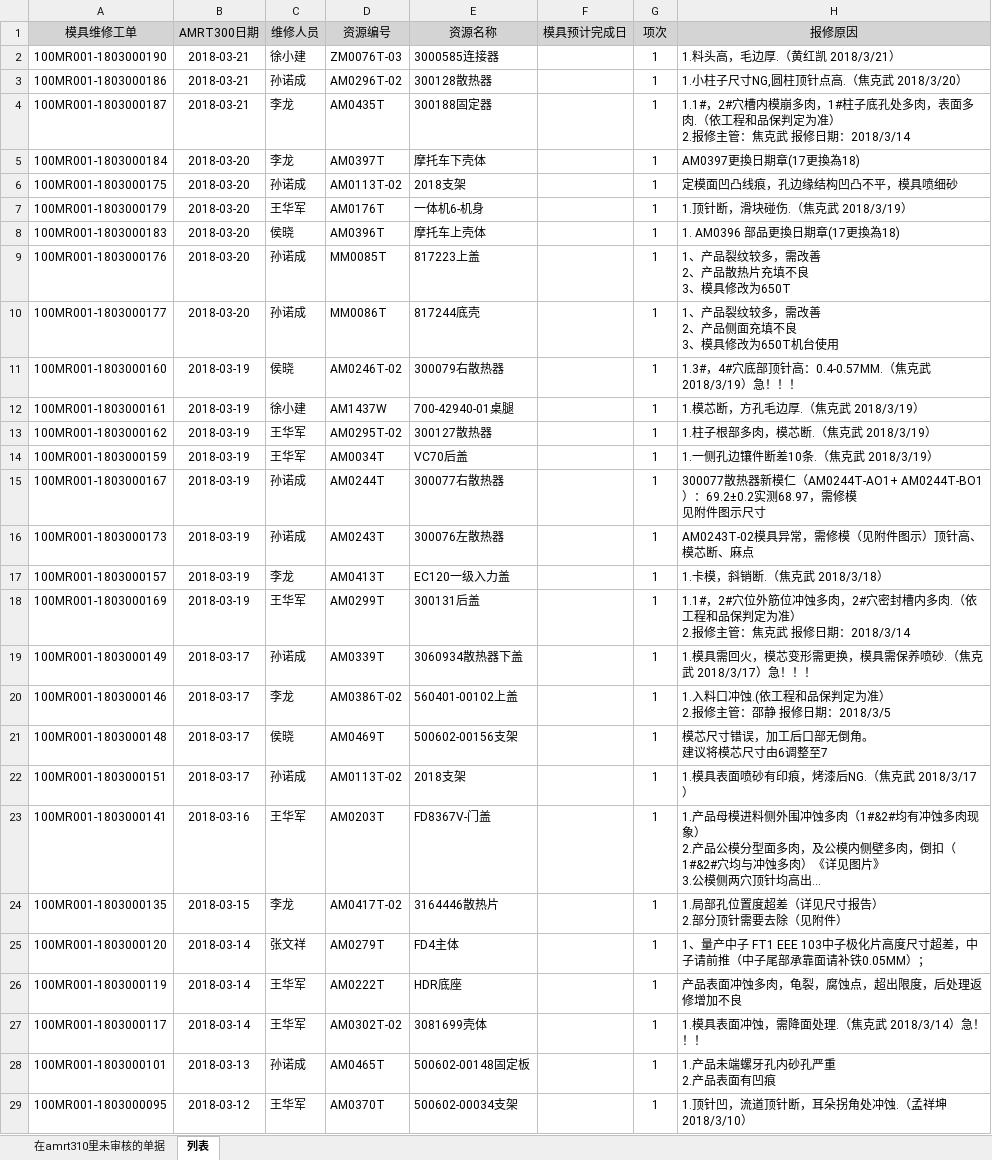
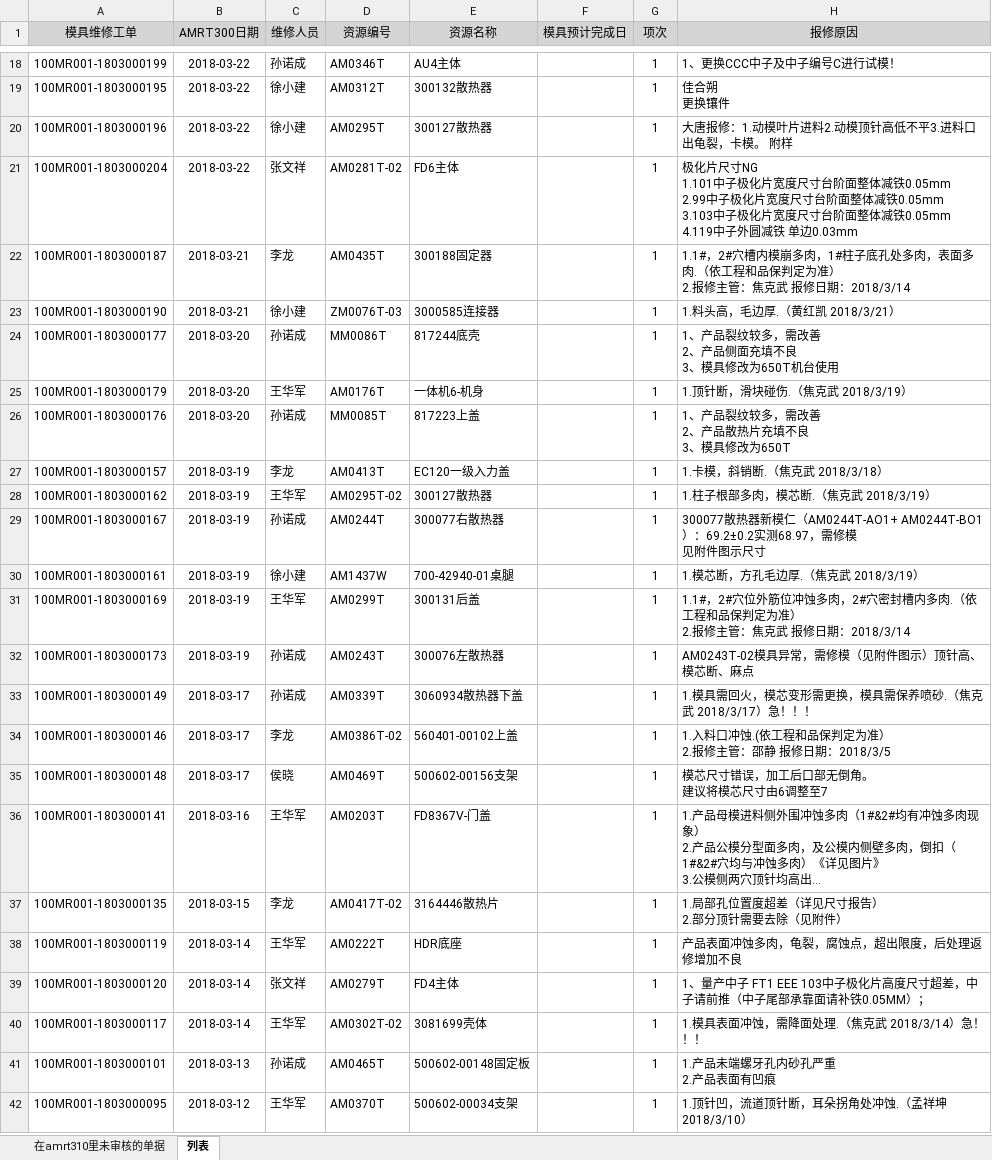
Before and after one commit to ft2017/FT2018muju, an Excel workbook: mysite/File.xlsx, sheet 列表, drawn as a sheet; only a part is shown, gaps mark what is left out; long unchanged cells end in …; values as stored, in another font and other column widths than the file's, no borders; removed rows and columns are numbered as before the commit, all else as after; ↵ is a line break in a cell; the diff covers the shown part only; the diff names each change by its address in the sheet, - before the commit and + after, or states it on an @@ line.

Commit message:
upload excel2018-03-20

```diff
--- a/mysite/File.xlsx (sheet 列表)
+++ b/mysite/File.xlsx (sheet 列表)
+row 18: 100MR001-1803000199 | 2018-03-22 | 孙诺成 | AM0346T | AU4主体 |  | 1 | 1、更换CCC中子及中子编号C进行试模！
+row 19: 100MR001-1803000195 | 2018-03-22 | 徐小建 | AM0312T | 300132散热器 |  | 1 | 佳合朔 ↵ 更换镶件
+row 20: 100MR001-1803000196 | 2018-03-22 | 徐小建 | AM0295T | 300127散热器 |  | 1 | 大唐报修：1.动模叶片进料2.动模顶针高低不平3.进料口出龟裂，卡模。 附样
+row 21: 100MR001-1803000204 | 2018-03-22 | 张文祥 | AM0281T-02 | FD6主体 |  | 1 | 极化片尺寸NG ↵ 1.101中子极化片宽度尺寸台阶面整体减铁0.05mm ↵ 2.99中子极化片宽度尺寸台阶面整体减铁0.05mm ↵ 3.103中子极化片宽度尺寸台阶面整体减铁0.05mm ↵ 4.119中子外圆减铁 单边0.03mm
@@ row 4 moved to row 22: 100MR001-1803000187 @@
-row 3: 100MR001-1803000186 | 2018-03-21 | 孙诺成 | AM0296T-02 | 300128散热器 |  | 1 | 1.小柱子尺寸NG,圆柱顶针点高.（焦克武 2018/3/20）
-row 5: 100MR001-1803000184 | 2018-03-20 | 李龙 | AM0397T | 摩托车下壳体 |  | 1 | AM0397更換日期章(17更換為18)
-A24 (模具维修工单): 100MR001-1803000175
+A24 (模具维修工单): 100MR001-1803000177
-D24 (资源编号): AM0113T-02
+D24 (资源编号): MM0086T
-E24 (资源名称): 2018支架
+E24 (资源名称): 817244底壳
-H24 (报修原因): 定模面凹凸线痕，孔边缘结构凹凸不平，模具喷细砂
+H24 (报修原因): 1、产品裂纹较多，需改善 ↵ 2、产品侧面充填不良 ↵ 3、模具修改为650T机台使用
-row 8: 100MR001-1803000183 | 2018-03-20 | 侯晓 | AM0396T | 摩托车上壳体 |  | 1 | 1. AM0396 部品更換日期章(17更換為18)
-row 10: 100MR001-1803000177 | 2018-03-20 | 孙诺成 | MM0086T | 817244底壳 |  | 1 | 1、产品裂纹较多，需改善 ↵ 2、产品侧面充填不良 ↵ 3、模具修改为650T机台使用
@@ row 17 moved to row 27: 100MR001-1803000157 @@
-A28 (模具维修工单): 100MR001-1803000160
+A28 (模具维修工单): 100MR001-1803000162
-C28 (维修人员): 侯晓
+C28 (维修人员): 王华军
-D28 (资源编号): AM0246T-02
+D28 (资源编号): AM0295T-02
-E28 (资源名称): 300079右散热器
+E28 (资源名称): 300127散热器
-H28 (报修原因): 1.3#，4#穴底部顶针高：0.4-0.57MM.（焦克武 2018/3/19）急！！！
+H28 (报修原因): 1.柱子根部多肉，模芯断.（焦克武 2018/3/19）
@@ row 15 moved to row 29: 100MR001-1803000167 @@
-row 13: 100MR001-1803000162 | 2018-03-19 | 王华军 | AM0295T-02 | 300127散热器 |  | 1 | 1.柱子根部多肉，模芯断.（焦克武 2018/3/19）
-A31 (模具维修工单): 100MR001-1803000159
+A31 (模具维修工单): 100MR001-1803000169
-D31 (资源编号): AM0034T
+D31 (资源编号): AM0299T
-E31 (资源名称): VC70后盖
+E31 (资源名称): 300131后盖
-H31 (报修原因): 1.一侧孔边镶件断差10条.（焦克武 2018/3/19）
+H31 (报修原因): 1.1#，2#穴位外筋位冲蚀多肉，2#穴密封槽内多肉.（依工程和品保判定为准） ↵ 2.报修主管：焦克武 报修日期：2018/3/14
-row 18: 100MR001-1803000169 | 2018-03-19 | 王华军 | AM0299T | 300131后盖 |  | 1 | 1.1#，2#穴位外筋位冲蚀多肉，2#穴密封槽内多肉.（依工程和品保判定为准） ↵ 2.报修主管：焦克武 报修日期：2018/3/14
-row 22: 100MR001-1803000151 | 2018-03-17 | 孙诺成 | AM0113T-02 | 2018支架 |  | 1 | 1.模具表面喷砂有印痕，烤漆后NG.（焦克武 2018/3/17）
@@ row 26 moved to row 38: 100MR001-1803000119 @@
```
Also changed, not shown: 16 added rows and 3 removed rows elsewhere in this sheet, 1 other file.
